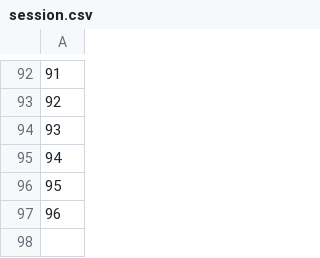
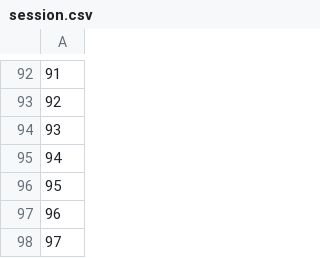
Before and after one commit to ouchmyothereye/wow_tcg_scanner, a CSV file: session.csv (was archive/session.csv), drawn as a sheet; only a part is shown, gaps mark what is left out; the diff names each change by its address in the sheet, - before the commit and + after, or states it on an @@ line.

```diff
--- a/archive/session.csv
+++ b/session.csv
+row 98: 97
```
Also changed, not shown: card_log.csv, 37 other files.
